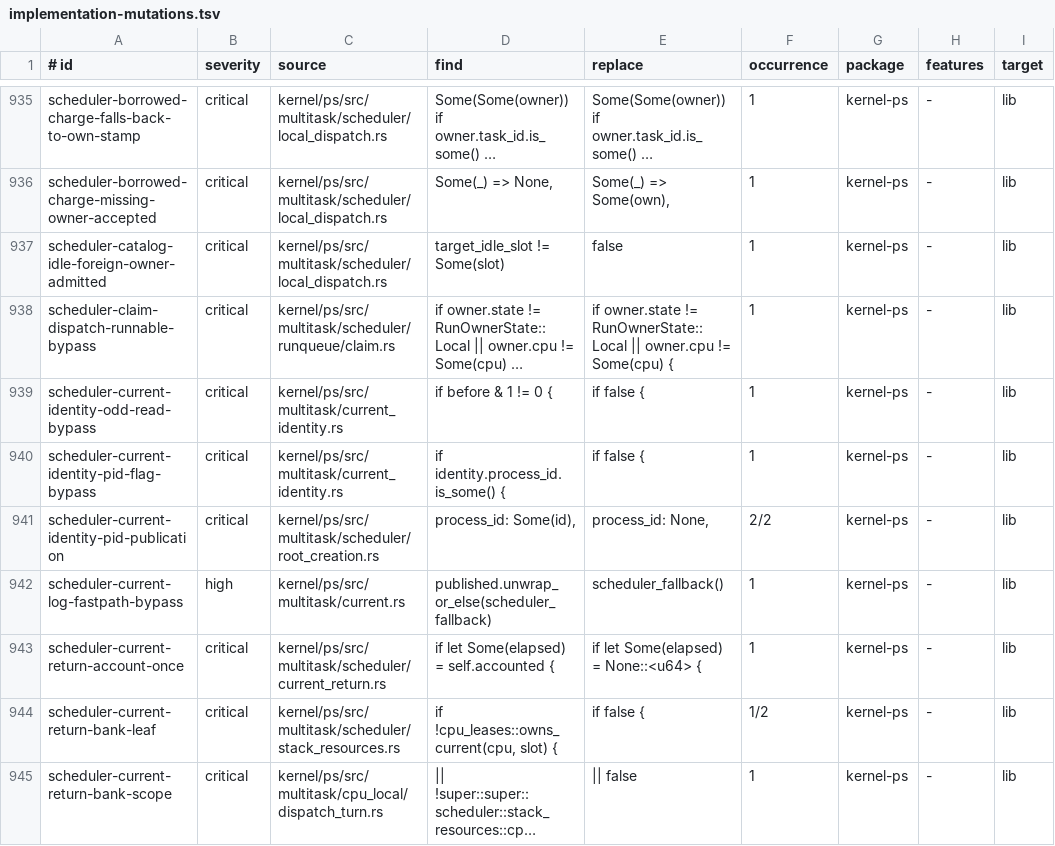
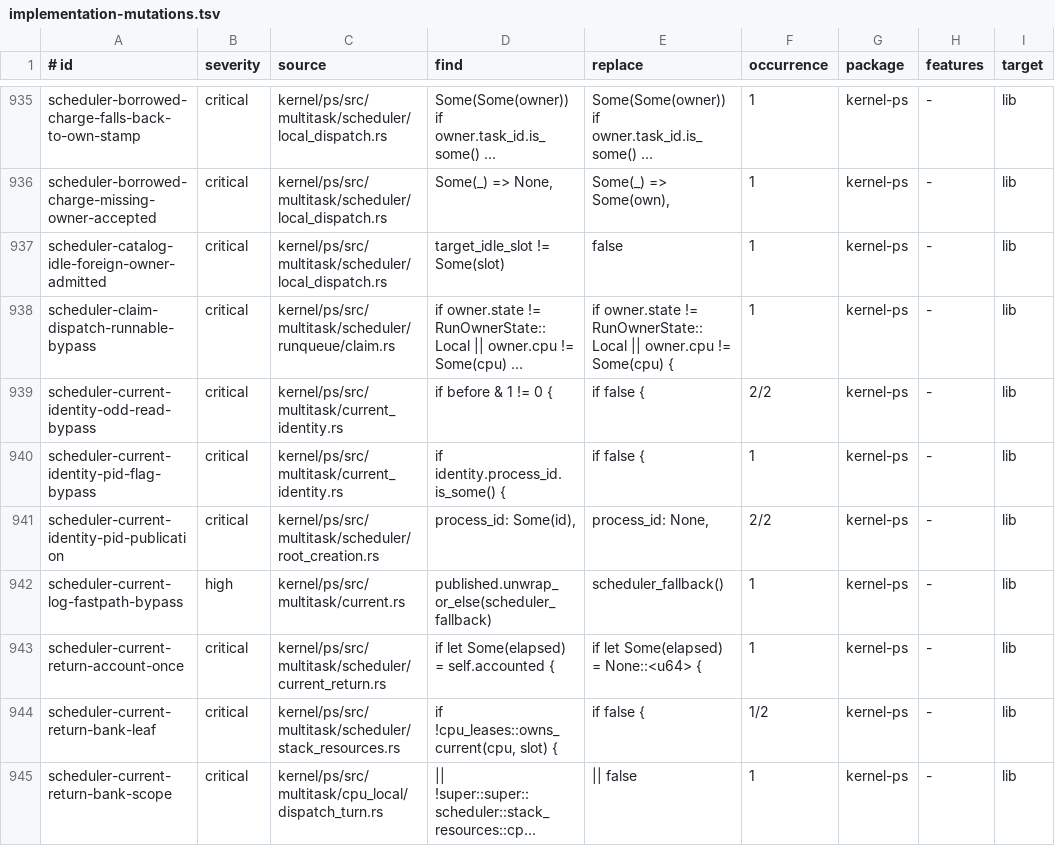
Before and after one commit to ierwarf/rustos, a TSV file: formal/implementation-mutations.tsv, drawn as a sheet; only a part is shown, gaps mark what is left out; long unchanged cells end in …; the diff names each change by its address in the sheet, - before the commit and + after, or states it on an @@ line.

```diff
--- a/formal/implementation-mutations.tsv
+++ b/formal/implementation-mutations.tsv
-F939 (occurrence): 1
+F939 (occurrence): 2/2
```
Also changed, not shown: formal/system-flows.tsv, 19 other files.
